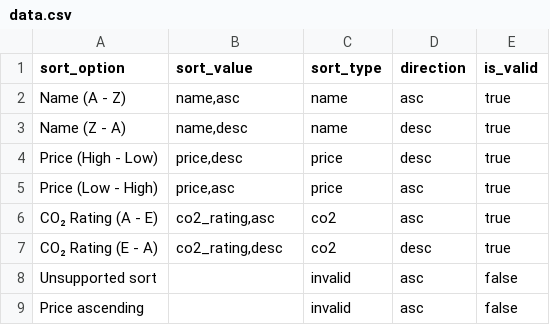
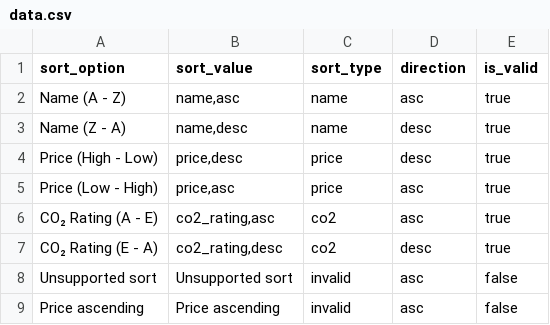
Before and after one commit to salmanabdulghafoor1-design/ai-qa-training, a CSV file: week3/data.csv, drawn as a sheet.

```diff
--- a/week3/data.csv
+++ b/week3/data.csv
@@ -7,3 +7,3 @@ CO₂ Rating (A - E),"co2_rating,asc",co2,asc,true
 CO₂ Rating (E - A),"co2_rating,desc",co2,desc,true
-Unsupported sort,,invalid,asc,false
-Price ascending,,invalid,asc,false
+Unsupported sort,Unsupported sort,invalid,asc,false
+Price ascending,Price ascending,invalid,asc,false
```
Also changed, not shown: 6 other files.
